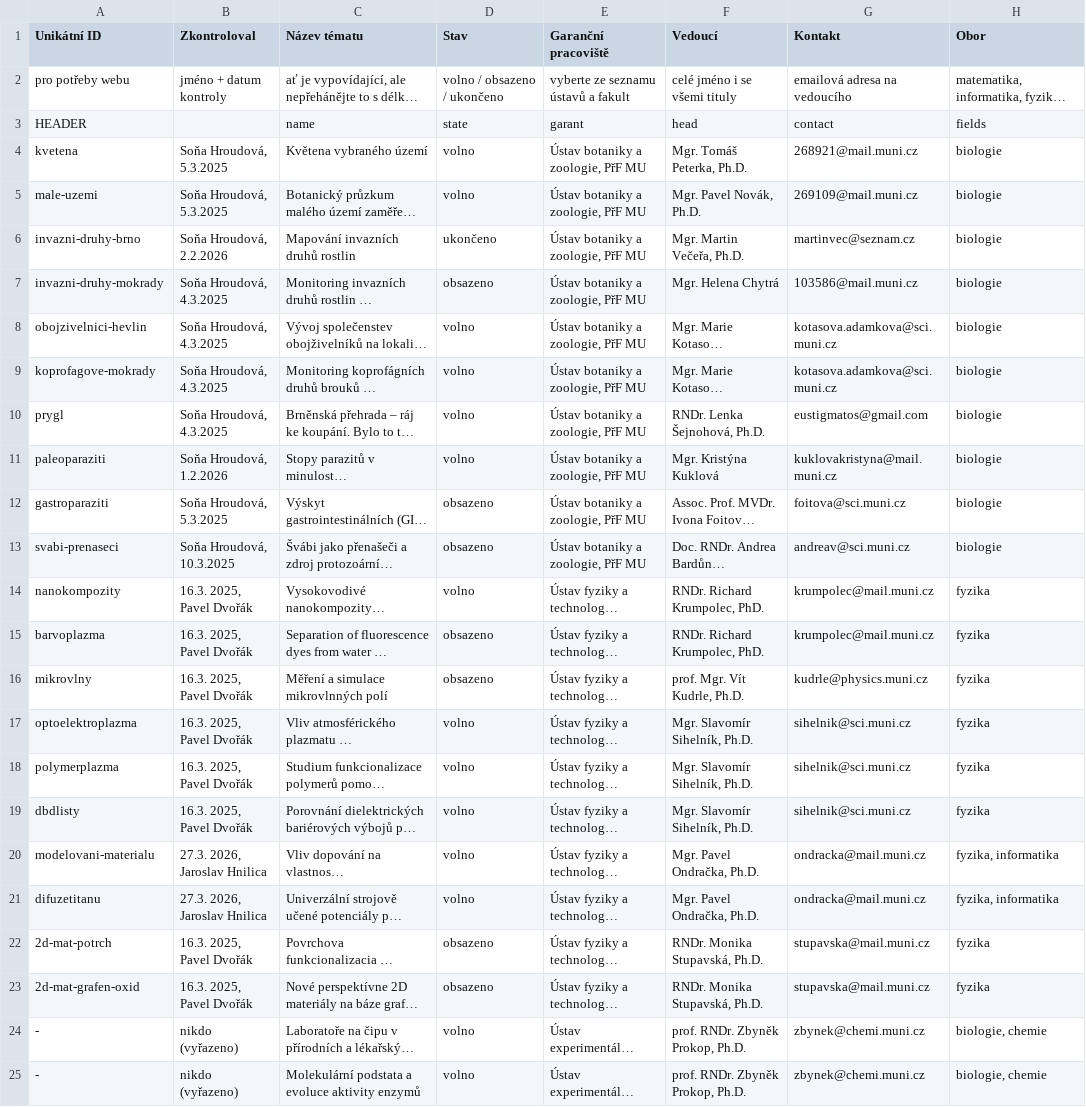
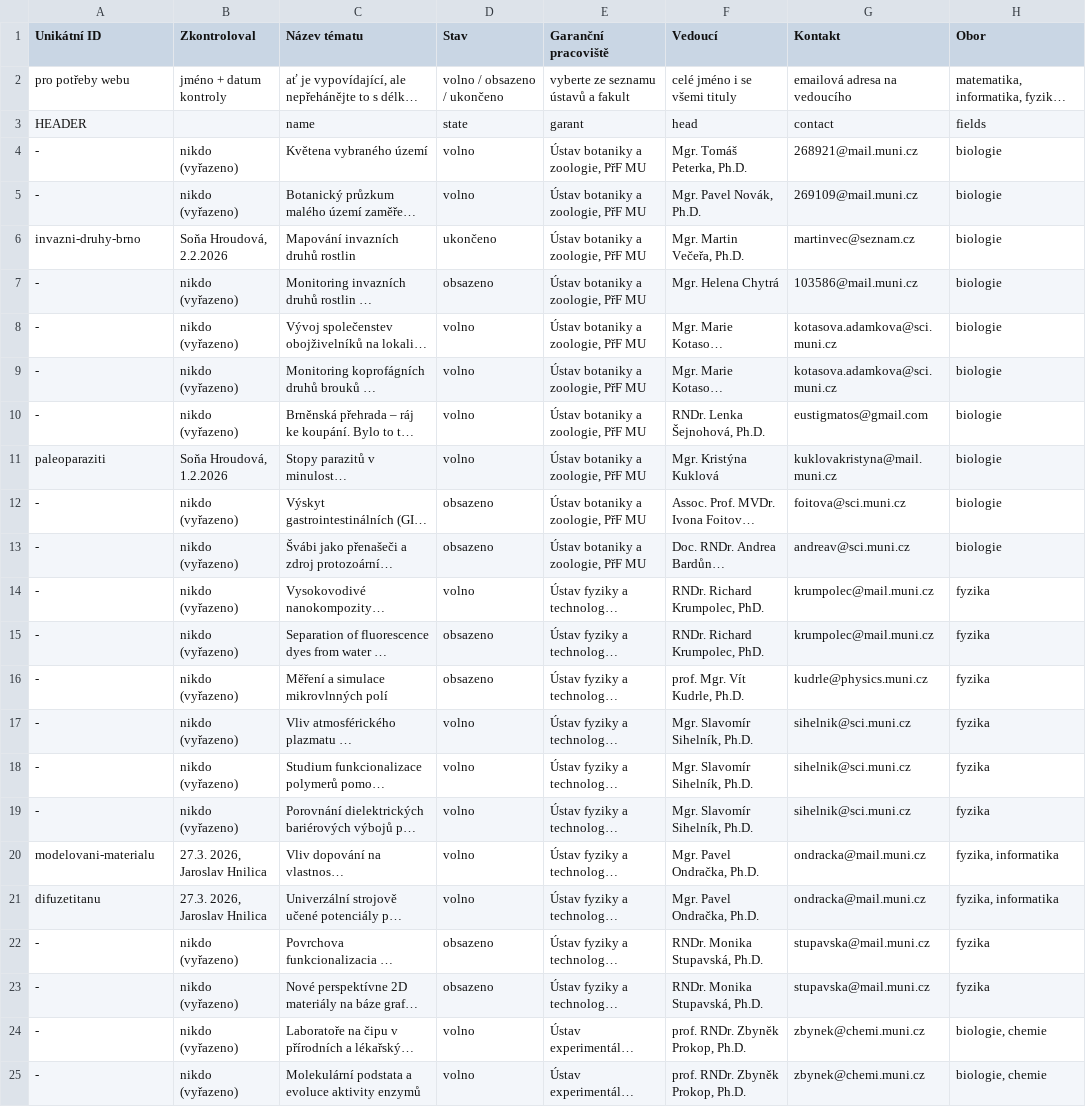
Before and after one commit to zverinec/prostredoskolaky-web, a CSV file: data/soc_topics_prf.csv, drawn as a sheet; only a part is shown; long unchanged cells end in …; the diff covers the shown part only; the diff names each change by its address in the sheet, - before the commit and + after, or states it on an @@ line.

```diff
--- a/data/soc_topics_prf.csv
+++ b/data/soc_topics_prf.csv
-A4 (Unikátní ID): kvetena
+A4 (Unikátní ID): -
-B4:B5 (Zkontroloval): Soňa Hroudová, 5.3.2025
+B4:B5 (Zkontroloval): nikdo (vyřazeno)
-A5 (Unikátní ID): male-uzemi
+A5 (Unikátní ID): -
-A7 (Unikátní ID): invazni-druhy-mokrady
+A7 (Unikátní ID): -
-B7:B10 (Zkontroloval): Soňa Hroudová, 4.3.2025
+B7:B10 (Zkontroloval): nikdo (vyřazeno)
-A8 (Unikátní ID): obojzivelnici-hevlin
+A8 (Unikátní ID): -
-A9 (Unikátní ID): koprofagove-mokrady
+A9 (Unikátní ID): -
-A10 (Unikátní ID): prygl
+A10 (Unikátní ID): -
-A12 (Unikátní ID): gastroparaziti
+A12 (Unikátní ID): -
-B12 (Zkontroloval): Soňa Hroudová, 5.3.2025
+B12 (Zkontroloval): nikdo (vyřazeno)
-A13 (Unikátní ID): svabi-prenaseci
+A13 (Unikátní ID): -
-B13 (Zkontroloval): Soňa Hroudová, 10.3.2025
+B13 (Zkontroloval): nikdo (vyřazeno)
-A14 (Unikátní ID): nanokompozity
+A14 (Unikátní ID): -
-B14:B19 (Zkontroloval): 16.3. 2025, Pavel Dvořák
+B14:B19 (Zkontroloval): nikdo (vyřazeno)
-A15 (Unikátní ID): barvoplazma
+A15 (Unikátní ID): -
-A16 (Unikátní ID): mikrovlny
+A16 (Unikátní ID): -
-A17 (Unikátní ID): optoelektroplazma
+A17 (Unikátní ID): -
-A18 (Unikátní ID): polymerplazma
+A18 (Unikátní ID): -
-A19 (Unikátní ID): dbdlisty
+A19 (Unikátní ID): -
-A22 (Unikátní ID): 2d-mat-potrch
+A22 (Unikátní ID): -
-B22:B23 (Zkontroloval): 16.3. 2025, Pavel Dvořák
+B22:B23 (Zkontroloval): nikdo (vyřazeno)
-A23 (Unikátní ID): 2d-mat-grafen-oxid
+A23 (Unikátní ID): -
```
Also changed, not shown: 34 edited cells elsewhere in this file, data/soc_topics_ceitec.csv, data/soc_topics_pdf.csv, 1 other file.
